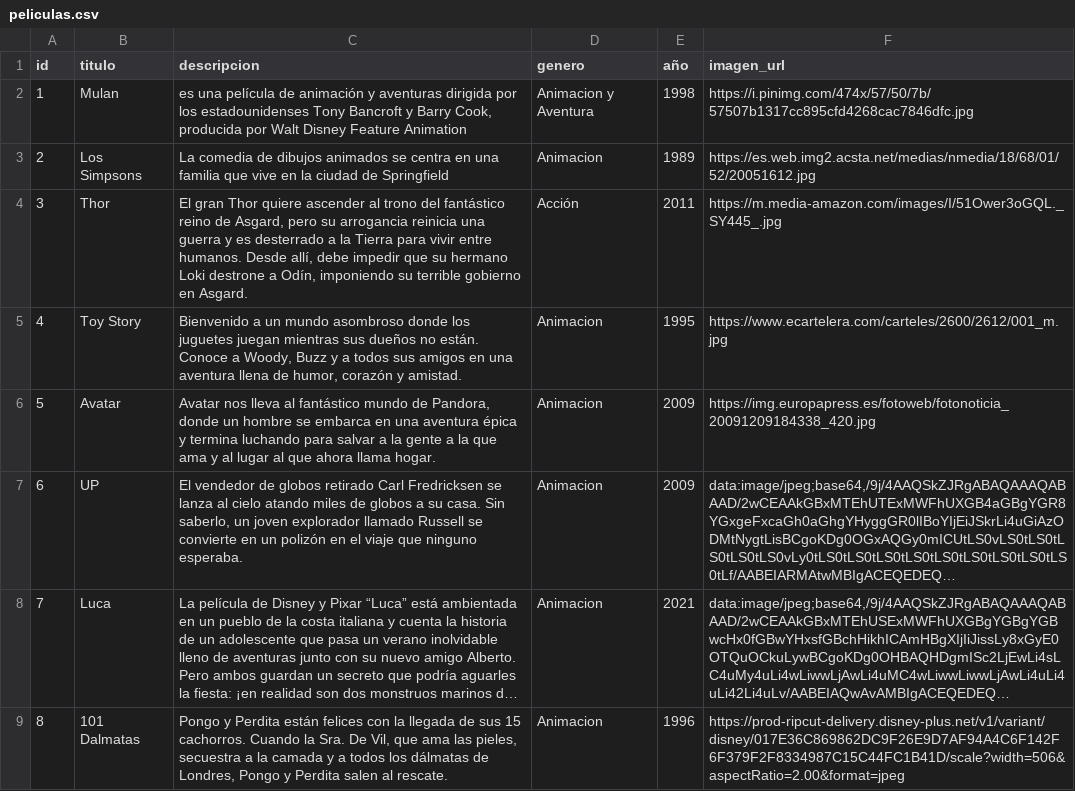
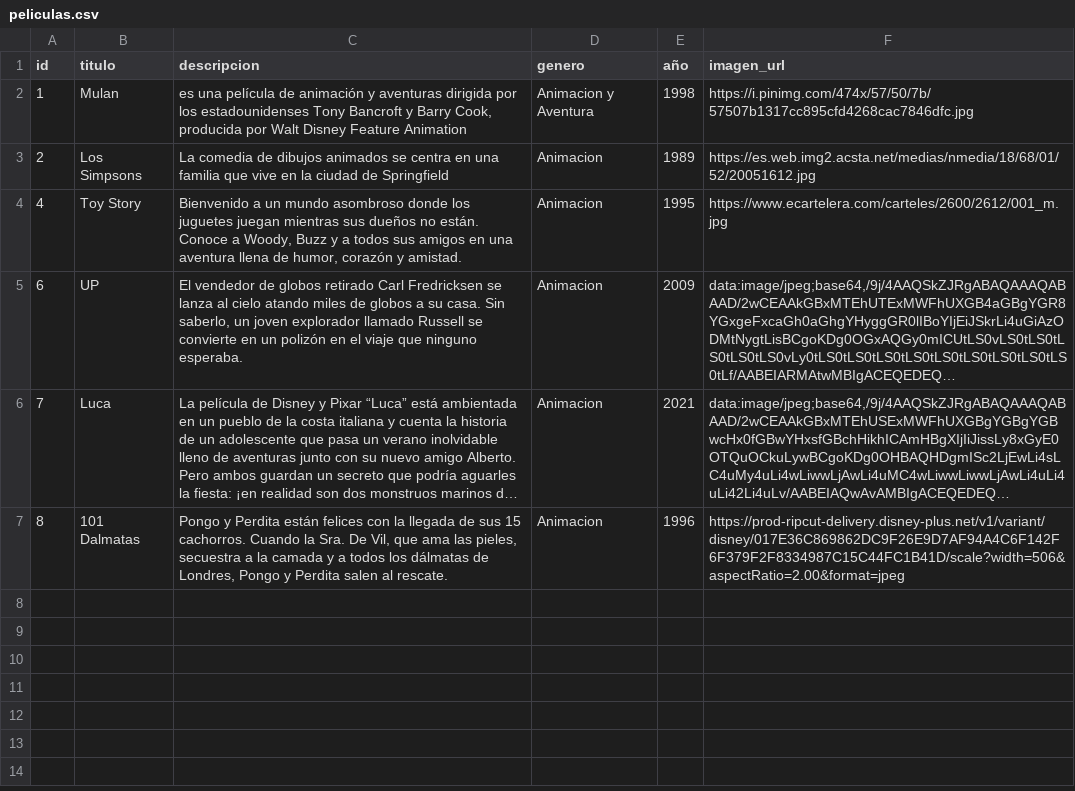
Before and after one commit to TatGerez/Disney-films, a CSV file: root/datos/peliculas.csv, drawn as a sheet; long unchanged cells end in …; the diff names each change by its address in the sheet, - before the commit and + after, or states it on an @@ line.

Commit message:
eliminar pelicula completo

```diff
--- a/root/datos/peliculas.csv
+++ b/root/datos/peliculas.csv
-row 4: 3 | Thor | El gran Thor quiere ascender al trono del fantástico reino de Asgard, pero su arrogancia reinicia una guerra y es desterrado a la Tierra para vivir entre humanos. Desde allí, debe impedir que su hermano Loki destrone a Odín, imponiendo su terrible gobierno en Asgard. | Acción | 2011 | https://m.media-amazon.com/images/I/51Ower3oGQL._SY445_.jpg
-row 6: 5 | Avatar | Avatar nos lleva al fantástico mundo de Pandora, donde un hombre se embarca en una aventura épica y termina luchando para salvar a la gente a la que ama y al lugar al que ahora llama hogar. | Animacion | 2009 | https://img.europapress.es/fotoweb/fotonoticia_20091209184338_420.jpg
```
Also changed, not shown: 3 other files.
